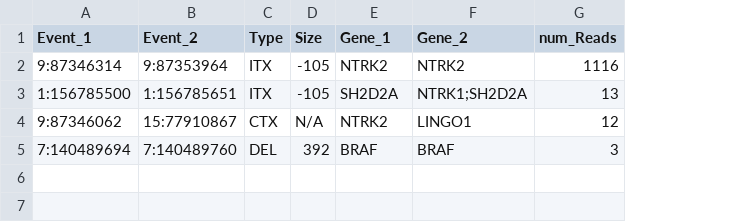
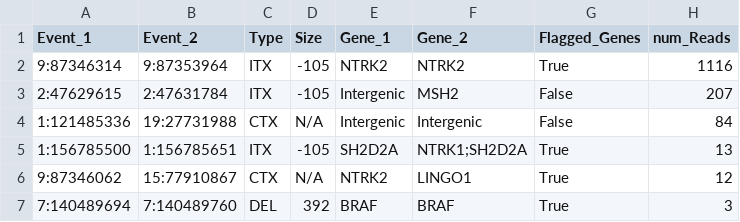
Before and after one commit to sheenamt/munge, a TSV file: testfiles/breakdancer/expected_filtered_output.tsv, drawn as a sheet; addresses are those after the commit; the diff names each change by its address in the sheet, - before the commit and + after, or states it on an @@ line.

Commit message:
breakdancer filtering now adds a flagged_genes column rather than removing non-flagged entries

```diff
--- a/testfiles/breakdancer/expected_filtered_output.tsv
+++ b/testfiles/breakdancer/expected_filtered_output.tsv
+column G (Flagged_Genes), row 2: True; rows 5-7: all True
+row 3: 2:47629615 | 2:47631784 | ITX | -105 | Intergenic | MSH2 | False | 207
+row 4: 1:121485336 | 19:27731988 | CTX | N/A | Intergenic | Intergenic | False | 84
```
Also changed, not shown: 4 other files.
